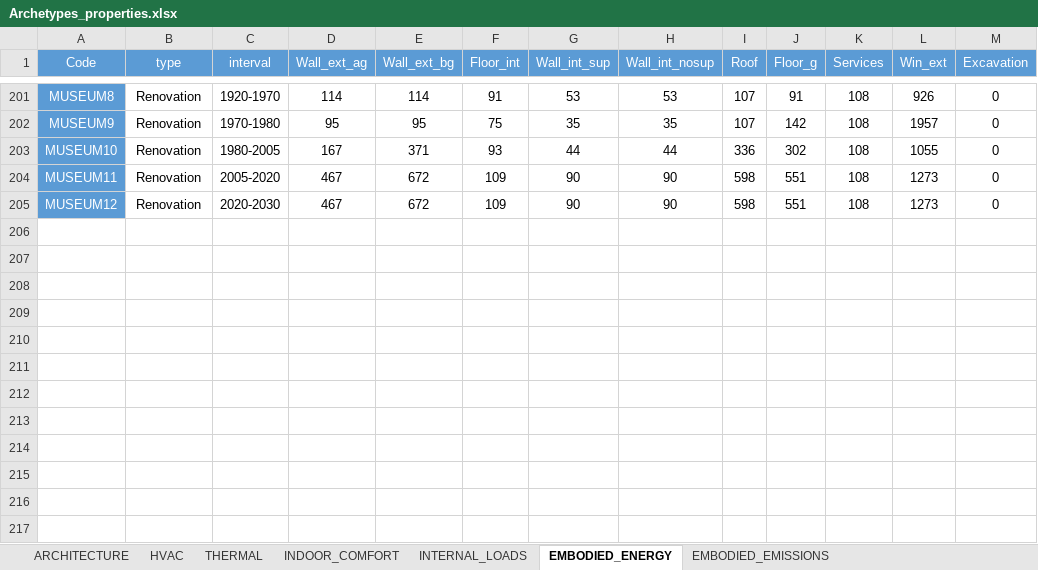
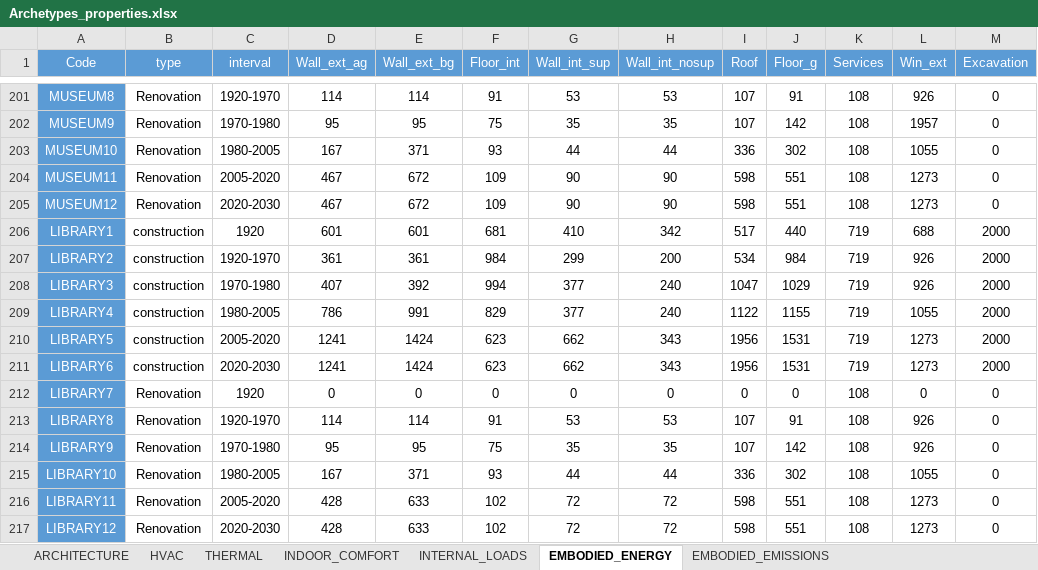
Before and after one commit to architecture-building-systems/CityEnergyAnalyst, an Excel workbook: cea/databases/CH/Archetypes/Archetypes_properties.xlsx, sheet EMBODIED_ENERGY, drawn as a sheet; only a part is shown, gaps mark what is left out; values as stored, in another font and other column widths than the file's, no borders; the diff names each change by its address in the sheet, - before the commit and + after, or states it on an @@ line.

Commit message:
Add LIBRARY to `Archetypes_properties.xlsx`

```diff
--- a/cea/databases/CH/Archetypes/Archetypes_properties.xlsx (sheet EMBODIED_ENERGY)
+++ b/cea/databases/CH/Archetypes/Archetypes_properties.xlsx (sheet EMBODIED_ENERGY)
+row 206: LIBRARY1 | construction | 1920 | 601 | 601 | 681 | 410 | 342 | 517 | 440 | 719 | 688 | 2000
+row 207: LIBRARY2 | construction | 1920-1970 | 361 | 361 | 984 | 299 | 200 | 534 | 984 | 719 | 926 | 2000
+row 208: LIBRARY3 | construction | 1970-1980 | 407 | 392 | 994 | 377 | 240 | 1047 | 1029 | 719 | 926 | 2000
+row 209: LIBRARY4 | construction | 1980-2005 | 786 | 991 | 829 | 377 | 240 | 1122 | 1155 | 719 | 1055 | 2000
+row 210: LIBRARY5 | construction | 2005-2020 | 1241 | 1424 | 623 | 662 | 343 | 1956 | 1531 | 719 | 1273 | 2000
+row 211: LIBRARY6 | construction | 2020-2030 | 1241 | 1424 | 623 | 662 | 343 | 1956 | 1531 | 719 | 1273 | 2000
+row 212: LIBRARY7 | Renovation | 1920 | 0 | 0 | 0 | 0 | 0 | 0 | 0 | 108 | 0 | 0
+row 213: LIBRARY8 | Renovation | 1920-1970 | 114 | 114 | 91 | 53 | 53 | 107 | 91 | 108 | 926 | 0
+row 214: LIBRARY9 | Renovation | 1970-1980 | 95 | 95 | 75 | 35 | 35 | 107 | 142 | 108 | 926 | 0
+row 215: LIBRARY10 | Renovation | 1980-2005 | 167 | 371 | 93 | 44 | 44 | 336 | 302 | 108 | 1055 | 0
+row 216: LIBRARY11 | Renovation | 2005-2020 | 428 | 633 | 102 | 72 | 72 | 598 | 551 | 108 | 1273 | 0
+row 217: LIBRARY12 | Renovation | 2020-2030 | 428 | 633 | 102 | 72 | 72 | 598 | 551 | 108 | 1273 | 0
```
Also changed, not shown: sheet EMBODIED_EMISSIONS, sheet ARCHITECTURE, sheet THERMAL, sheet HVAC, sheet INTERNAL_LOADS, sheet INDOOR_COMFORT.
